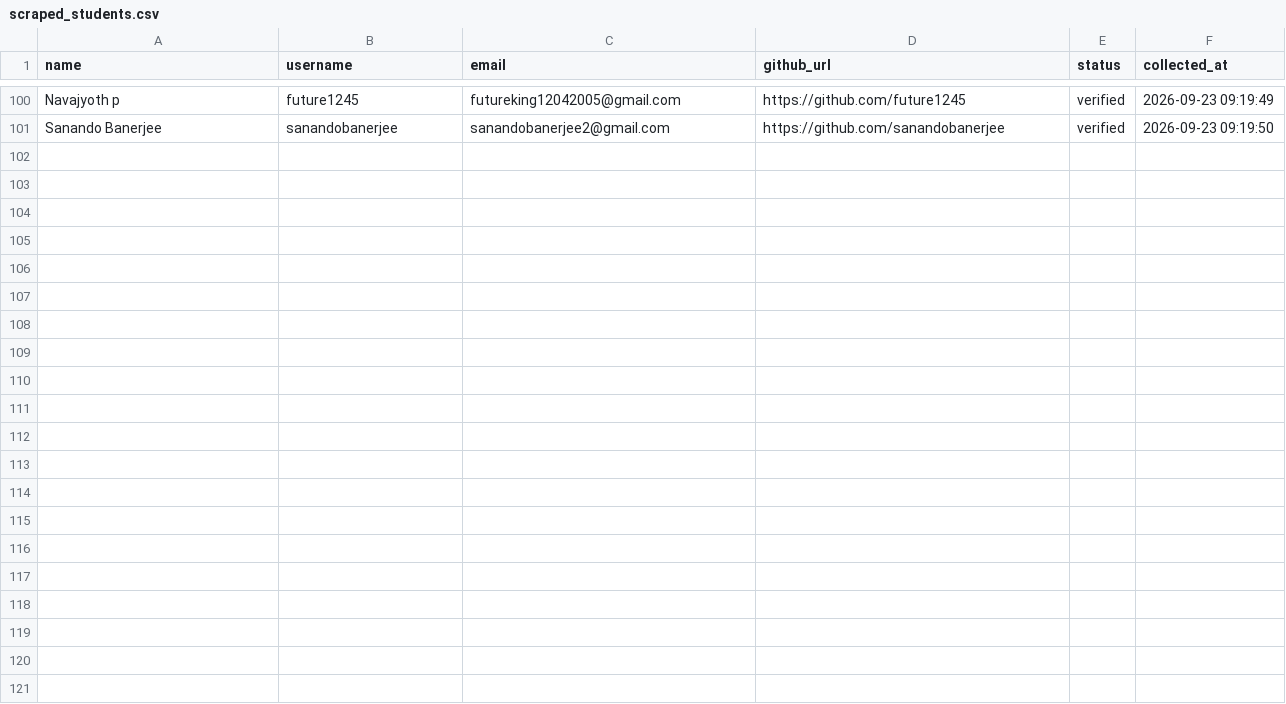
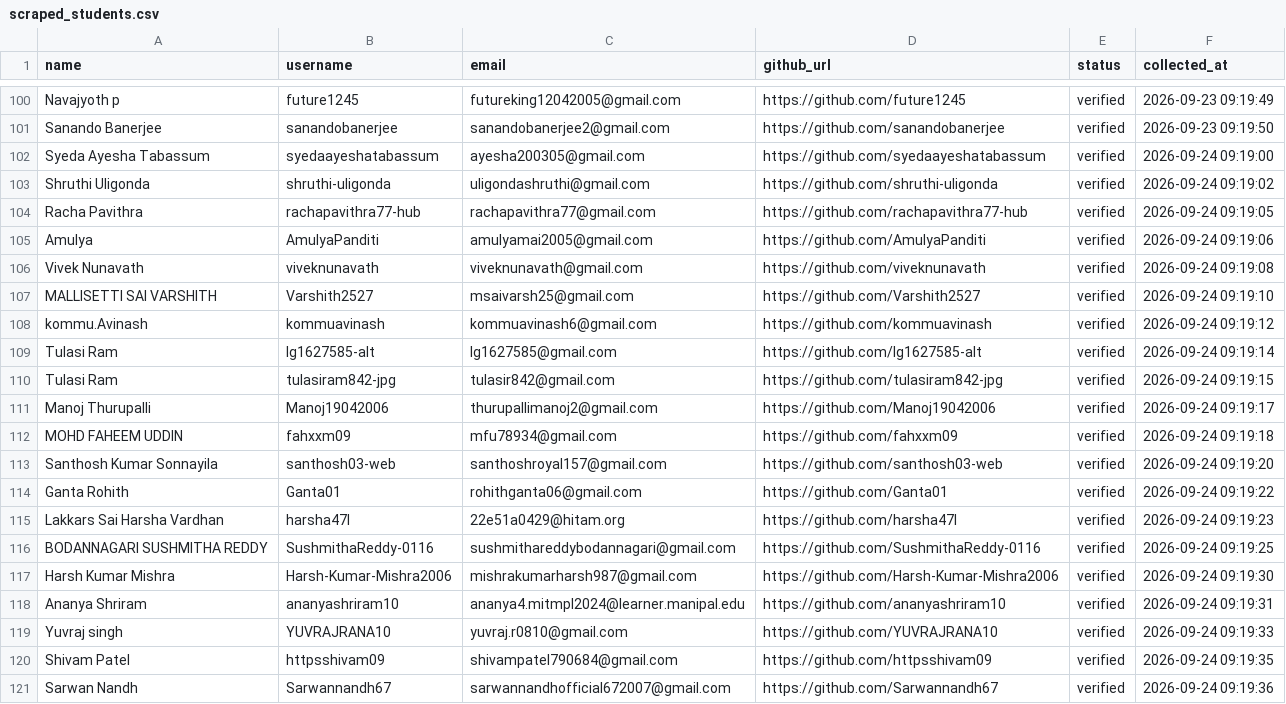
Before and after one commit to VinayJadhav163/freshersbridge, a CSV file: data/scraped_students.csv, drawn as a sheet; only a part is shown, gaps mark what is left out; the diff names each change by its address in the sheet, - before the commit and + after, or states it on an @@ line.

Commit message:
chore(outreach): update student email outreach history [skip ci]

```diff
--- a/data/scraped_students.csv
+++ b/data/scraped_students.csv
+row 102: Syeda Ayesha Tabassum | syedaayeshatabassum | ayesha200305@gmail.com | https://github.com/syedaayeshatabassum | verified | 2026-09-24 09:19:00
+row 103: Shruthi Uligonda | shruthi-uligonda | uligondashruthi@gmail.com | https://github.com/shruthi-uligonda | verified | 2026-09-24 09:19:02
+row 104: Racha Pavithra | rachapavithra77-hub | rachapavithra77@gmail.com | https://github.com/rachapavithra77-hub | verified | 2026-09-24 09:19:05
+row 105: Amulya | AmulyaPanditi | amulyamai2005@gmail.com | https://github.com/AmulyaPanditi | verified | 2026-09-24 09:19:06
+row 106: Vivek Nunavath | viveknunavath | viveknunavath@gmail.com | https://github.com/viveknunavath | verified | 2026-09-24 09:19:08
+row 107: MALLISETTI SAI VARSHITH | Varshith2527 | msaivarsh25@gmail.com | https://github.com/Varshith2527 | verified | 2026-09-24 09:19:10
+row 108: kommu.Avinash | kommuavinash | kommuavinash6@gmail.com | https://github.com/kommuavinash | verified | 2026-09-24 09:19:12
+row 109: Tulasi Ram | lg1627585-alt | lg1627585@gmail.com | https://github.com/lg1627585-alt | verified | 2026-09-24 09:19:14
+row 110: Tulasi Ram | tulasiram842-jpg | tulasir842@gmail.com | https://github.com/tulasiram842-jpg | verified | 2026-09-24 09:19:15
+row 111: Manoj Thurupalli | Manoj19042006 | thurupallimanoj2@gmail.com | https://github.com/Manoj19042006 | verified | 2026-09-24 09:19:17
+row 112: MOHD FAHEEM UDDIN | fahxxm09 | mfu78934@gmail.com | https://github.com/fahxxm09 | verified | 2026-09-24 09:19:18
+row 113: Santhosh Kumar Sonnayila | santhosh03-web | santhoshroyal157@gmail.com | https://github.com/santhosh03-web | verified | 2026-09-24 09:19:20
+row 114: Ganta Rohith | Ganta01 | rohithganta06@gmail.com | https://github.com/Ganta01 | verified | 2026-09-24 09:19:22
+row 115: Lakkars Sai Harsha Vardhan | harsha47l | 22e51a0429@hitam.org | https://github.com/harsha47l | verified | 2026-09-24 09:19:23
+row 116: BODANNAGARI SUSHMITHA REDDY | SushmithaReddy-0116 | sushmithareddybodannagari@gmail.com | https://github.com/SushmithaReddy-0116 | verified | 2026-09-24 09:19:25
+row 117: Harsh Kumar Mishra | Harsh-Kumar-Mishra2006 | mishrakumarharsh987@gmail.com | https://github.com/Harsh-Kumar-Mishra2006 | verified | 2026-09-24 09:19:30
+row 118: Ananya Shriram | ananyashriram10 | ananya4.mitmpl2024@learner.manipal.edu | https://github.com/ananyashriram10 | verified | 2026-09-24 09:19:31
+row 119: Yuvraj singh | YUVRAJRANA10 | yuvraj.r0810@gmail.com | https://github.com/YUVRAJRANA10 | verified | 2026-09-24 09:19:33
+row 120: Shivam Patel | httpsshivam09 | shivampatel790684@gmail.com | https://github.com/httpsshivam09 | verified | 2026-09-24 09:19:35
+row 121: Sarwan Nandh | Sarwannandh67 | sarwannandhofficial672007@gmail.com | https://github.com/Sarwannandh67 | verified | 2026-09-24 09:19:36
```
Also changed, not shown: 1 other file.
